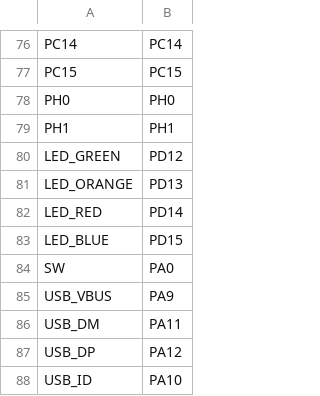
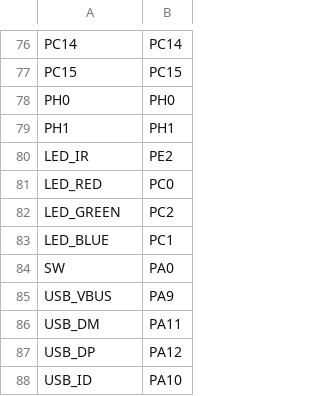
Before and after one commit to sdcnku/micropython, a CSV file: ports/stm32/boards/OPENMV2/pins.csv, drawn as a sheet; only a part is shown, gaps mark what is left out.

```diff
--- a/ports/stm32/boards/OPENMV2/pins.csv
+++ b/ports/stm32/boards/OPENMV2/pins.csv
@@ -79,6 +79,6 @@ PH0,PH0
 PH1,PH1
-LED_GREEN,PD12
-LED_ORANGE,PD13
-LED_RED,PD14
-LED_BLUE,PD15
+LED_IR,PE2
+LED_RED,PC0
+LED_GREEN,PC2
+LED_BLUE,PC1
 SW,PA0
```
Also changed, not shown: ports/stm32/boards/OPENMV3/pins.csv, ports/stm32/boards/OPENMV4/pins.csv, 1 other file.
